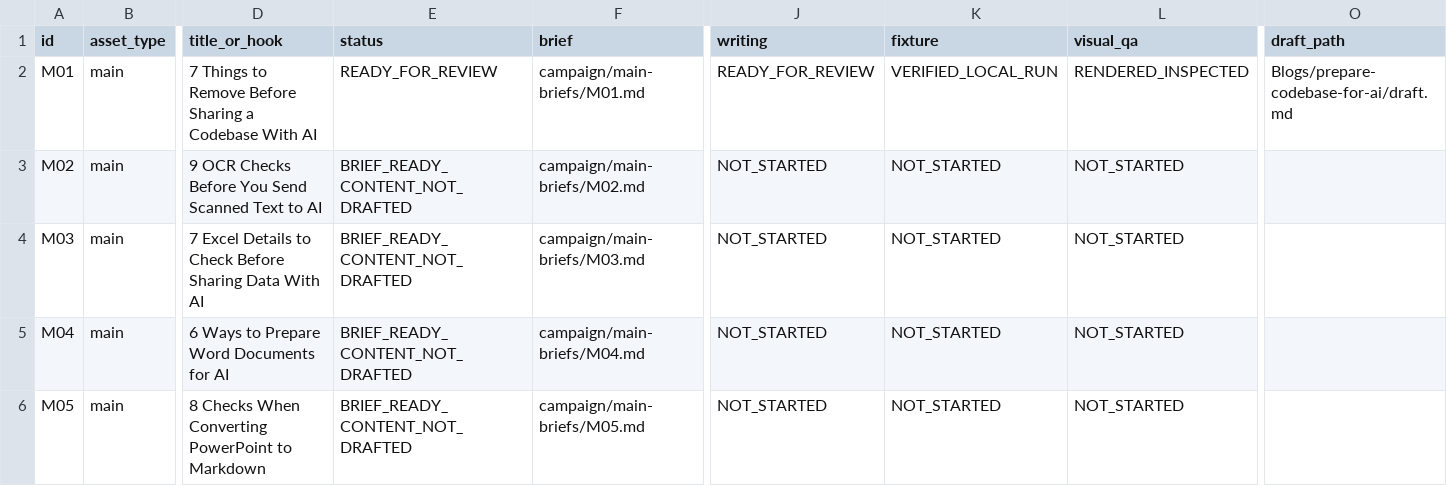
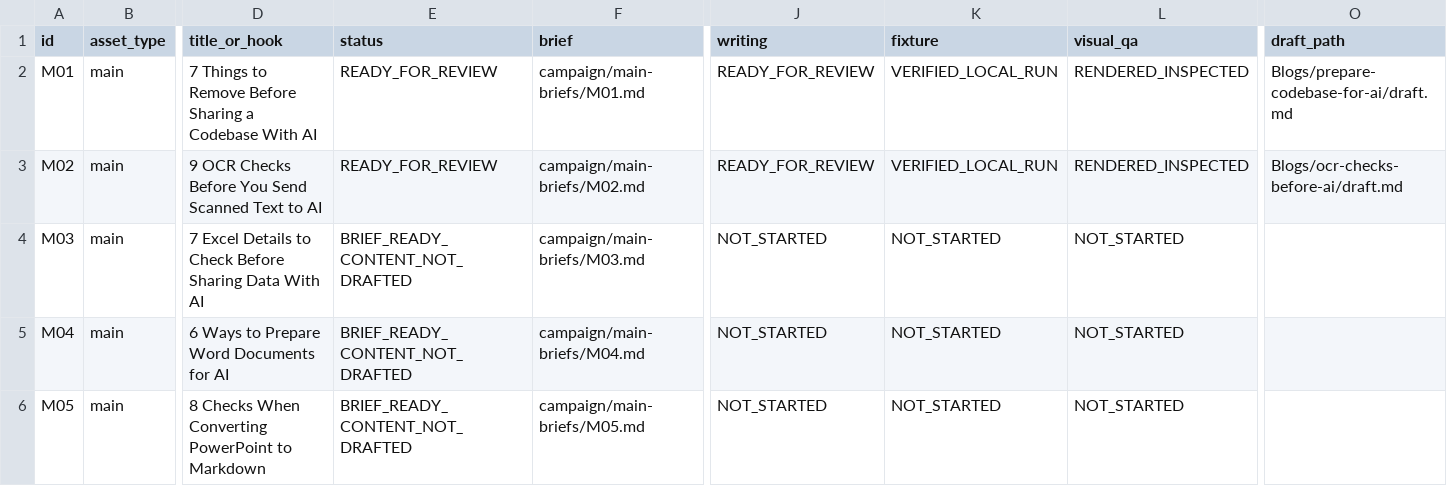
Before and after one commit to DevBehindYou/LLMiser, a CSV file: blog-pipeline/campaign/editorial-tracker.csv, drawn as a sheet; only a part is shown, gaps mark what is left out; the diff names each change by its address in the sheet, - before the commit and + after, or states it on an @@ line.

```diff
--- a/blog-pipeline/campaign/editorial-tracker.csv
+++ b/blog-pipeline/campaign/editorial-tracker.csv
-E3 (status): BRIEF_READY_CONTENT_NOT_DRAFTED
+E3 (status): READY_FOR_REVIEW
-J3 (writing): NOT_STARTED
+J3 (writing): READY_FOR_REVIEW
-K3 (fixture): NOT_STARTED
+K3 (fixture): VERIFIED_LOCAL_RUN
-L3 (visual_qa): NOT_STARTED
+L3 (visual_qa): RENDERED_INSPECTED
-O3 (draft_path): (empty)
+O3 (draft_path): Blogs/ocr-checks-before-ai/draft.md
```
Also changed, not shown: 40 other files.
